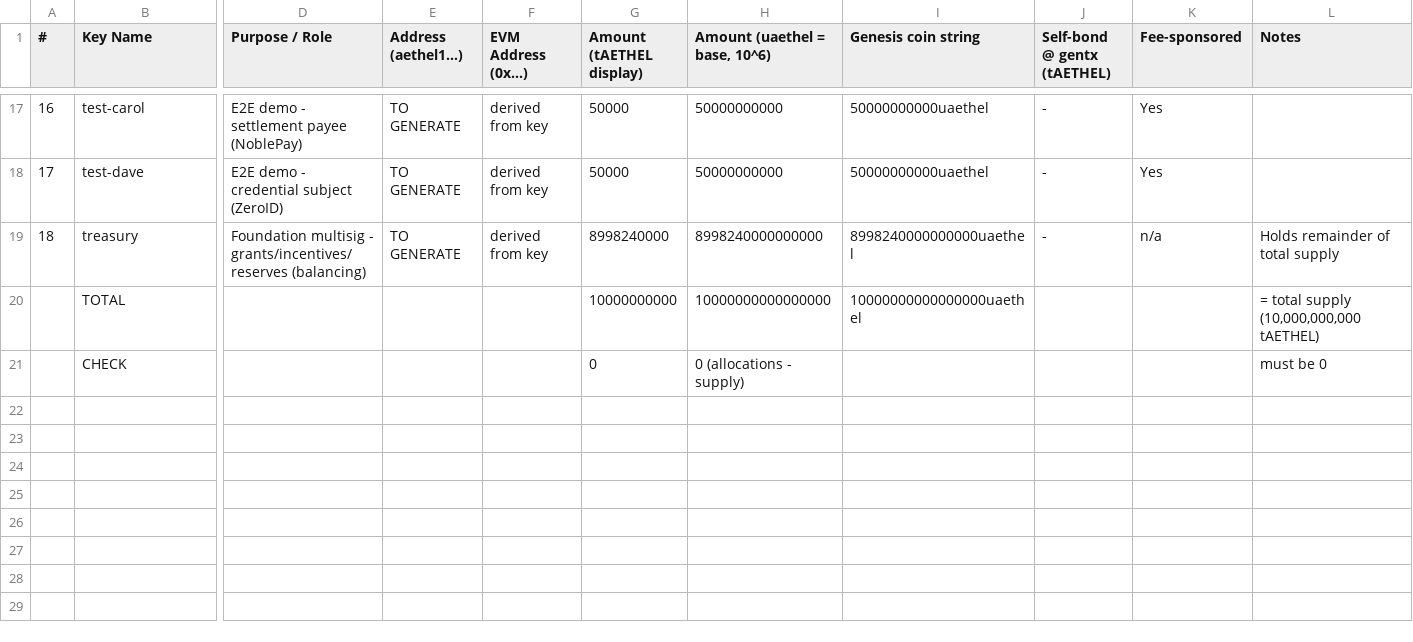
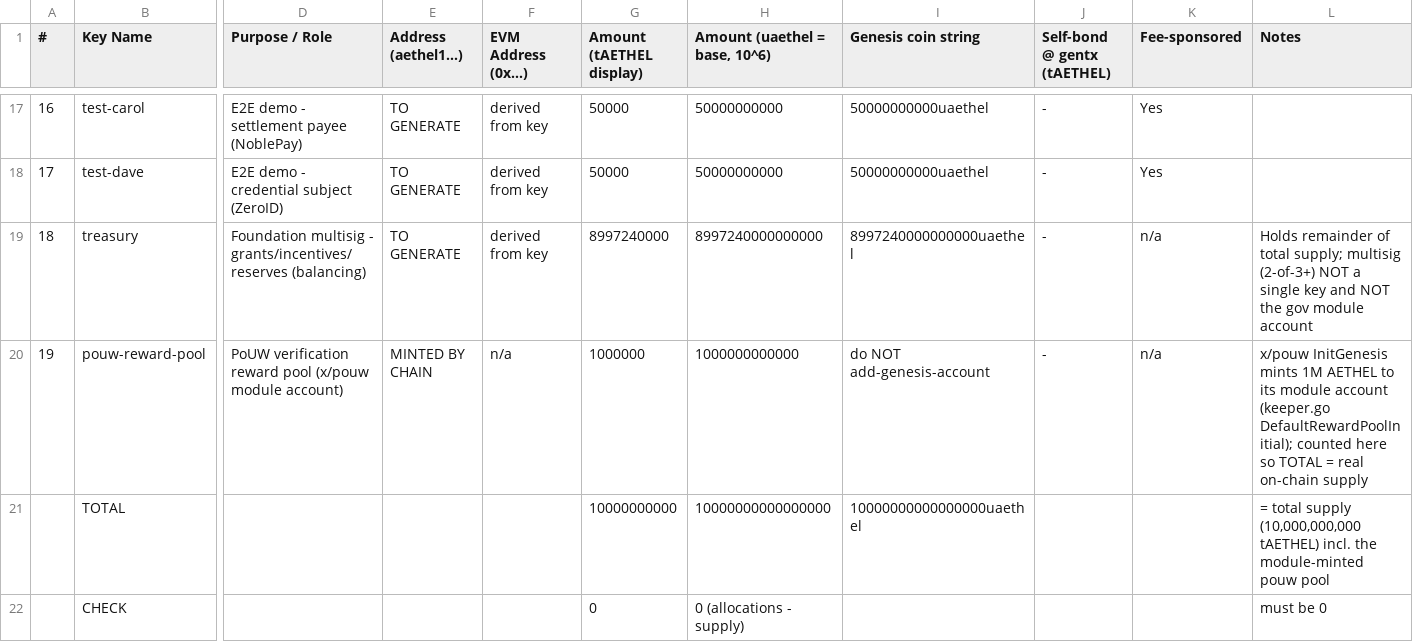
Before and after one commit to aethelred-foundation/aethelred, a CSV file: config/testnet-genesis-accounts.csv, drawn as a sheet; only a part is shown, gaps mark what is left out; addresses are those after the commit; rows hold the shown columns only; the diff names each change by its address in the sheet, - before the commit and + after, or states it on an @@ line.

Commit message:
docs(genesis): supply/inflation/treasury model + account for pouw module mint
Answers the open genesis-design questions with what the chain actually
has wired (verified in code + a live genesis):

- x/mint ships STOCK Cosmos inflation defaults (7-20% band, 67% bonded
  target, mint_denom uaethel) — contradicts the sheet's fixed-10B model;
  documented the exact genesis param edits to zero it for fixed supply
  (recommended: stakers earn from fees + PoUW work-pool, not idle
  inflation), or adopt a designed emission curve instead.
- x/pouw mints 1,000,000 AETHEL at genesis into its module account
  (DefaultRewardPoolInitial). Sheet now carries it as row 19 (marked
  "do NOT add-genesis-account" — the chain mints it) with treasury
  reduced 1M, so TOTAL = real on-chain supply (still exactly 10B
  tAETHEL = 10^16 uaethel, verified).
- Community pool (x/distribution, community_tax 2%) documented as the
  on-chain governance-spendable treasury that accrues automatically.
- Treasury custody guidance: multisig (2-of-3+) at testnet; NOT the gov
  module account (execution authority, not a vault), NOT a single hot
  key; mainnet split = foundation multisig + community-pool tranche +
  vesting accounts.

```diff
--- a/config/testnet-genesis-accounts.csv
+++ b/config/testnet-genesis-accounts.csv
-G19 (Amount (tAETHEL display)): 8998240000
+G19 (Amount (tAETHEL display)): 8997240000
-H19 (Amount (uaethel = base, 10^6)): 8998240000000000
+H19 (Amount (uaethel = base, 10^6)): 8997240000000000
-I19 (Genesis coin string): 8998240000000000uaethel
+I19 (Genesis coin string): 8997240000000000uaethel
-L19 (Notes): …of total supply
+L19 (Notes): …of total supply; multisig (2-of-3+) NOT a single key and NOT the gov module account
+row 20: 19 | pouw-reward-pool | PoUW verification reward pool (x/pouw module account) | MINTED BY CHAIN | n/a | 1000000 | 1000000000000 | do NOT add-genesis-account | - | n/a | x/pouw InitGenesis mints 1M AETHEL to its module account (keeper.go DefaultRewardPoolInitial); counted here so TOTAL = real on-chain supply
-L21 (Notes): …(10,000,000,000 tAETHEL)
+L21 (Notes): …(10,000,000,000 tAETHEL) incl. the module-minted pouw pool
```
Also changed, not shown: 1 other file.
